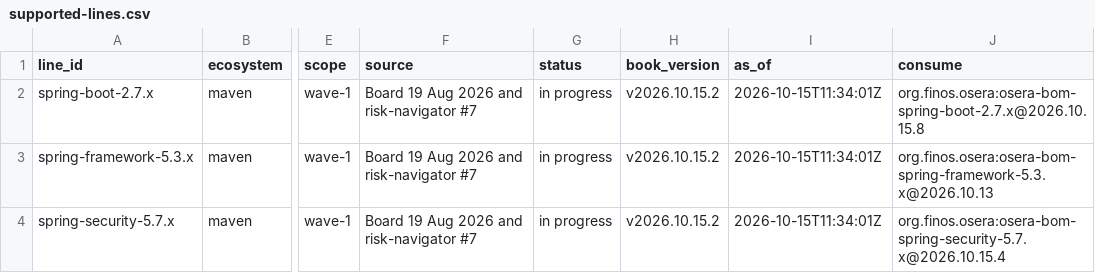
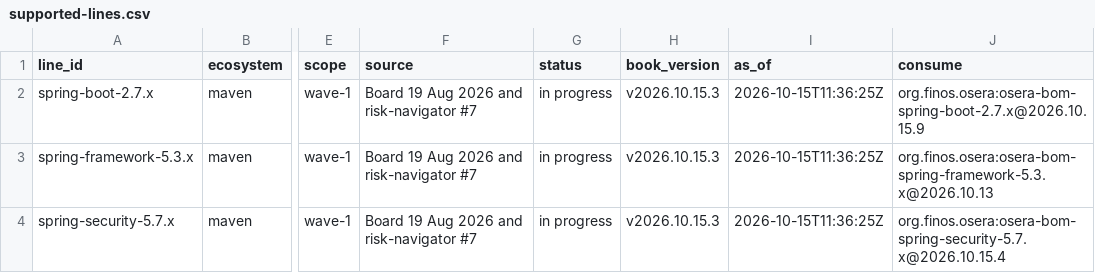
Before and after one commit to finos-osera-forks/backlog, a CSV file: supported-lines.csv, drawn as a sheet; only a part is shown, gaps mark what is left out; the diff names each change by its address in the sheet, - before the commit and + after, or states it on an @@ line.

```diff
--- a/supported-lines.csv
+++ b/supported-lines.csv
-H2:H4 (book_version): v2026.10.15.2
+H2:H4 (book_version): v2026.10.15.3
-I2:I4 (as_of): 2026-10-15T11:34:01Z
+I2:I4 (as_of): 2026-10-15T11:36:25Z
-J2 (consume): org.finos.osera:osera-bom-spring-boot-2.7.x@2026.10.15.8
+J2 (consume): org.finos.osera:osera-bom-spring-boot-2.7.x@2026.10.15.9
```
Also changed, not shown: 8 other files.
